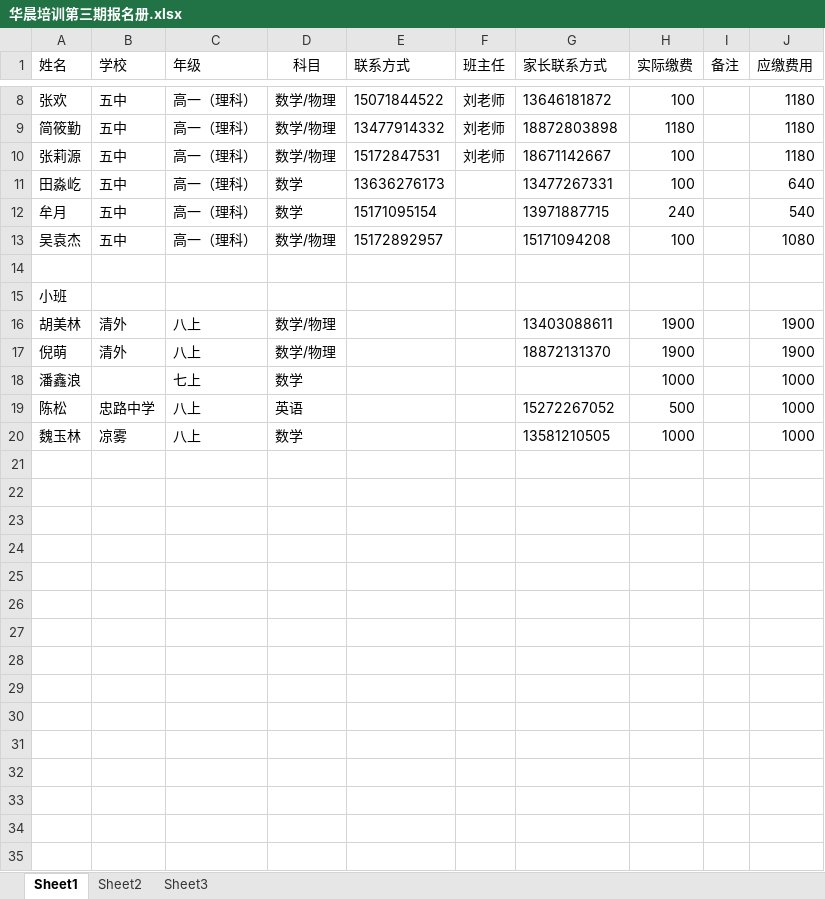
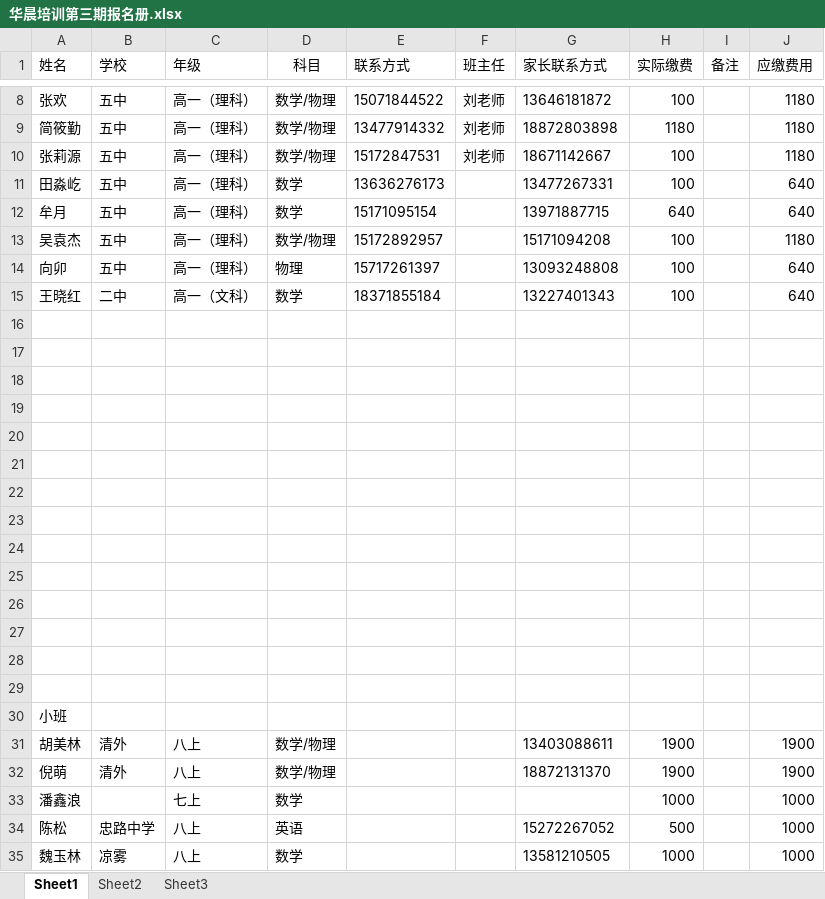
Before and after one commit to SolidFighter/edu_doc, an Excel workbook: 华晨培训第三期报名册.xlsx, sheet Sheet1, drawn as a sheet; only a part is shown, gaps mark what is left out; values as stored, in another font and other column widths than the file's, no borders; the diff names each change by its address in the sheet, - before the commit and + after, or states it on an @@ line.

Commit message:
华晨培训

```diff
--- a/华晨培训第三期报名册.xlsx (sheet Sheet1)
+++ b/华晨培训第三期报名册.xlsx (sheet Sheet1)
-H12 (实际缴费): 240
+H12 (实际缴费): 640
-J12 (应缴费用): 540
+J12 (应缴费用): 640
-J13 (应缴费用): 1080
+J13 (应缴费用): 1180
+row 14: 向卯 | 五中 | 高一（理科） | 物理 | 15717261397 |  | 13093248808 | 100 |  | 640
+row 15: 王晓红 | 二中 | 高一（文科） | 数学 | 18371855184 |  | 13227401343 | 100 |  | 640
+row 16: (empty)
+row 17: (empty)
+row 18: (empty)
+row 19: (empty)
+row 20: (empty)
+row 21: (empty)
+row 22: (empty)
+row 23: (empty)
+row 24: (empty)
+row 25: (empty)
+row 26: (empty)
+row 27: (empty)
+row 28: (empty)
```
